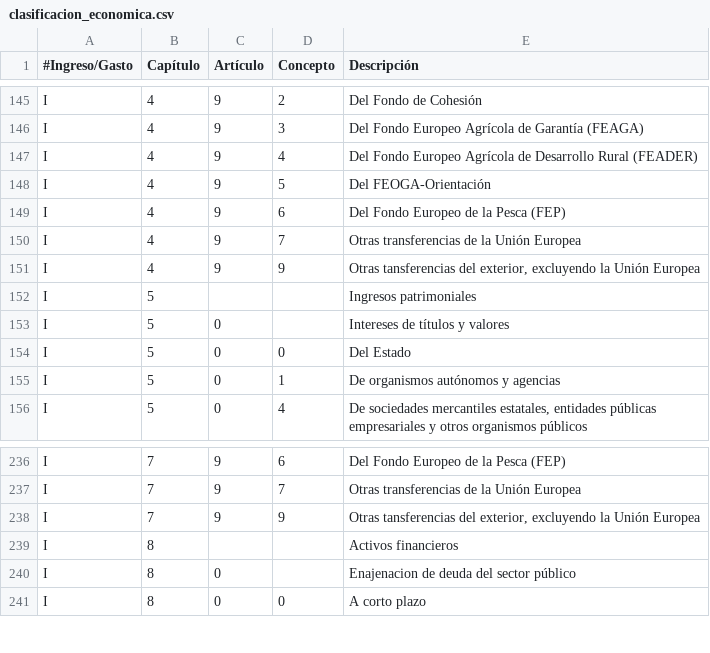
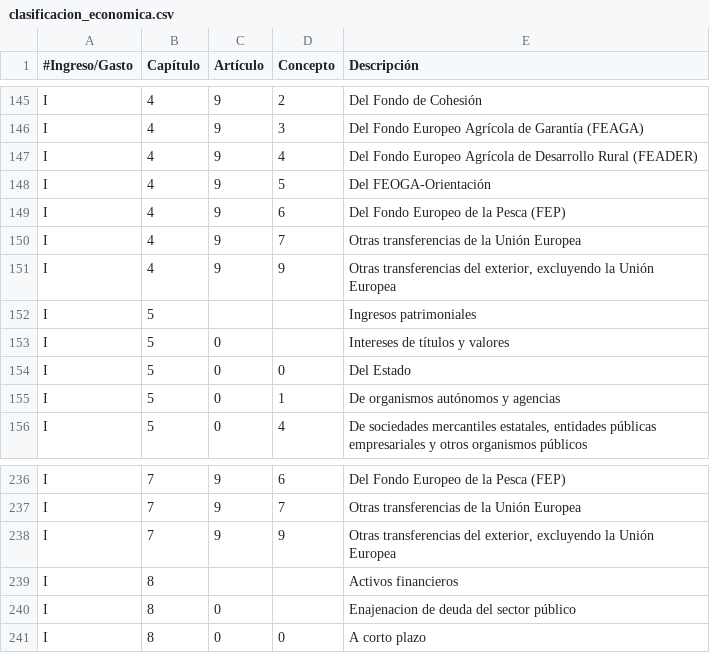
Before and after one commit to esebastian/presupuesto-madrid, a CSV file: data/es/clasificacion_economica.csv, drawn as a sheet; only a part is shown, gaps mark what is left out.

Commit message:
Fix typo in economic categories

```diff
--- a/data/es/clasificacion_economica.csv
+++ b/data/es/clasificacion_economica.csv
@@ -150,3 +150,3 @@ I,4,9,6,Del Fondo Europeo de la Pesca (FEP)
 I,4,9,7,Otras transferencias de la Unión Europea
-I,4,9,9,"Otras tansferencias del exterior, excluyendo la Unión Europea"
+I,4,9,9,"Otras transferencias del exterior, excluyendo la Unión Europea"
 I,5,,,Ingresos patrimoniales
@@ -237,3 +237,3 @@ I,7,9,6,Del Fondo Europeo de la Pesca (FEP)
 I,7,9,7,Otras transferencias de la Unión Europea
-I,7,9,9,"Otras tansferencias del exterior, excluyendo la Unión Europea"
+I,7,9,9,"Otras transferencias del exterior, excluyendo la Unión Europea"
 I,8,,,Activos financieros
```
